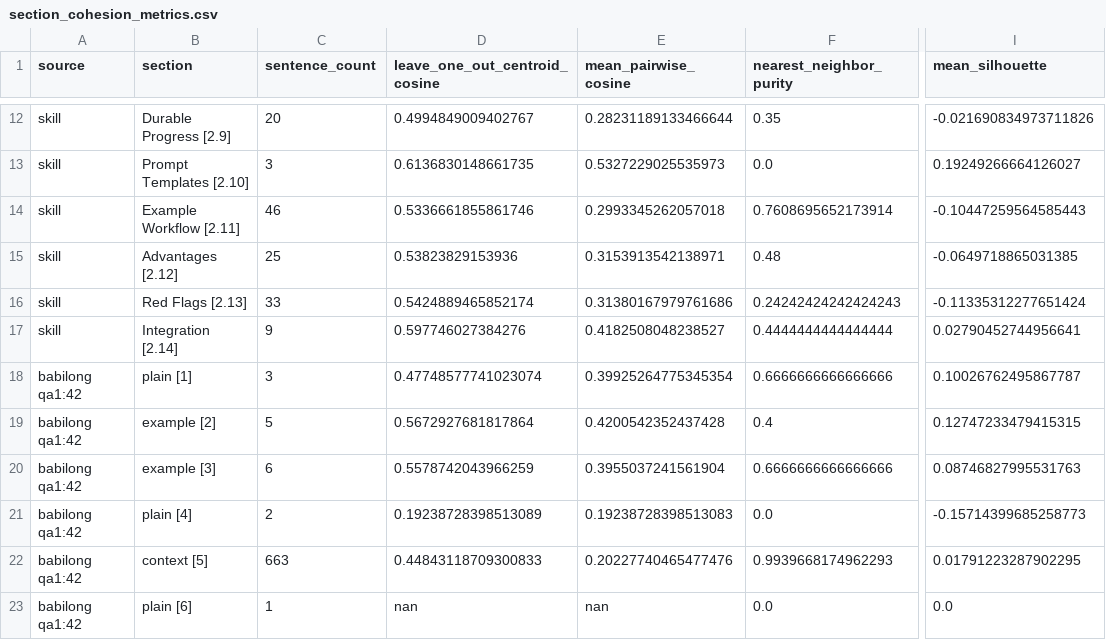
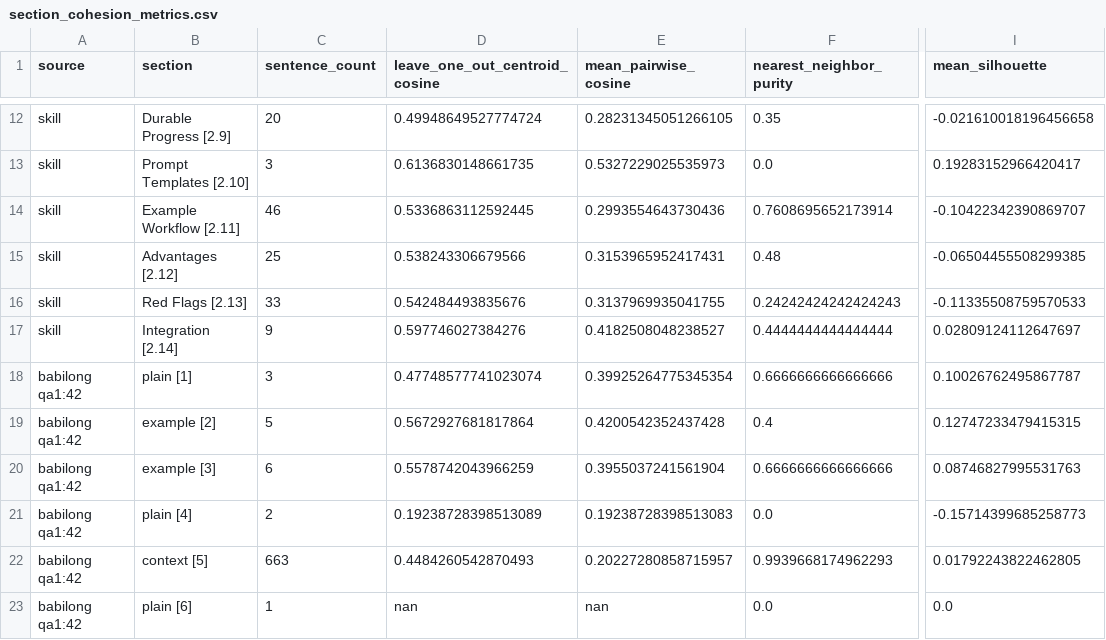
Before and after one commit to ucsc-cse115a-alexandria/alexandria, a CSV file: notebooks/outputs/section_cohesion_metrics.csv, drawn as a sheet; only a part is shown, gaps mark what is left out; the diff covers the shown part only; the diff names each change by its address in the sheet, - before the commit and + after, or states it on an @@ line.

```diff
--- a/notebooks/outputs/section_cohesion_metrics.csv
+++ b/notebooks/outputs/section_cohesion_metrics.csv
-D12 (leave_one_out_centroid_cosine): 0.4994849009402767
+D12 (leave_one_out_centroid_cosine): 0.49948649527774724
-E12 (mean_pairwise_cosine): 0.28231189133466644
+E12 (mean_pairwise_cosine): 0.28231345051266105
-I12 (mean_silhouette): -0.021690834973711826
+I12 (mean_silhouette): -0.021610018196456658
-I13 (mean_silhouette): 0.19249266664126027
+I13 (mean_silhouette): 0.19283152966420417
-D14 (leave_one_out_centroid_cosine): 0.5336661855861746
+D14 (leave_one_out_centroid_cosine): 0.5336863112592445
-E14 (mean_pairwise_cosine): 0.2993345262057018
+E14 (mean_pairwise_cosine): 0.2993554643730436
-I14 (mean_silhouette): -0.10447259564585443
+I14 (mean_silhouette): -0.10422342390869707
-D15 (leave_one_out_centroid_cosine): 0.53823829153936
+D15 (leave_one_out_centroid_cosine): 0.538243306679566
-E15 (mean_pairwise_cosine): 0.3153913542138971
+E15 (mean_pairwise_cosine): 0.3153965952417431
-I15 (mean_silhouette): -0.0649718865031385
+I15 (mean_silhouette): -0.06504455508299385
-D16 (leave_one_out_centroid_cosine): 0.5424889465852174
+D16 (leave_one_out_centroid_cosine): 0.542484493835676
-E16 (mean_pairwise_cosine): 0.31380167979761686
+E16 (mean_pairwise_cosine): 0.3137969935041755
-I16 (mean_silhouette): -0.11335312277651424
+I16 (mean_silhouette): -0.11335508759570533
-I17 (mean_silhouette): 0.02790452744956641
+I17 (mean_silhouette): 0.02809124112647697
-D22 (leave_one_out_centroid_cosine): 0.44843118709300833
+D22 (leave_one_out_centroid_cosine): 0.4484260542870493
-E22 (mean_pairwise_cosine): 0.20227740465477476
+E22 (mean_pairwise_cosine): 0.20227280858715957
-I22 (mean_silhouette): 0.01791223287902295
+I22 (mean_silhouette): 0.01792243822462805
```
Also changed, not shown: 30 edited cells elsewhere in this file, 5 other files.
